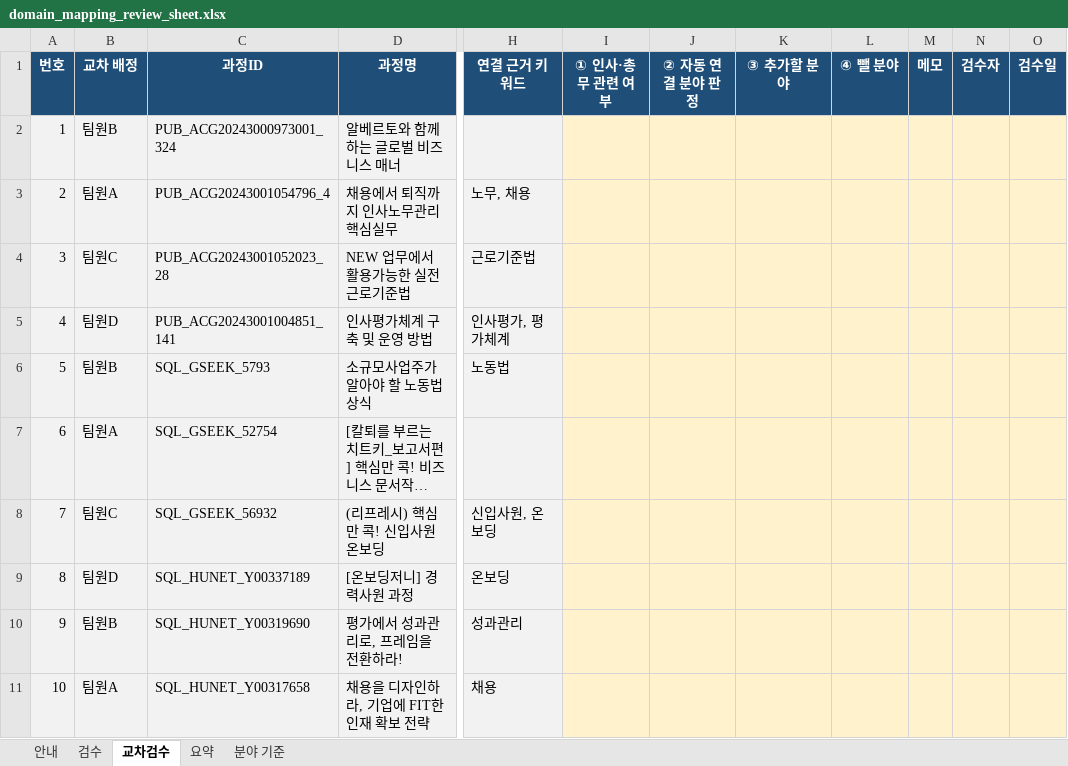
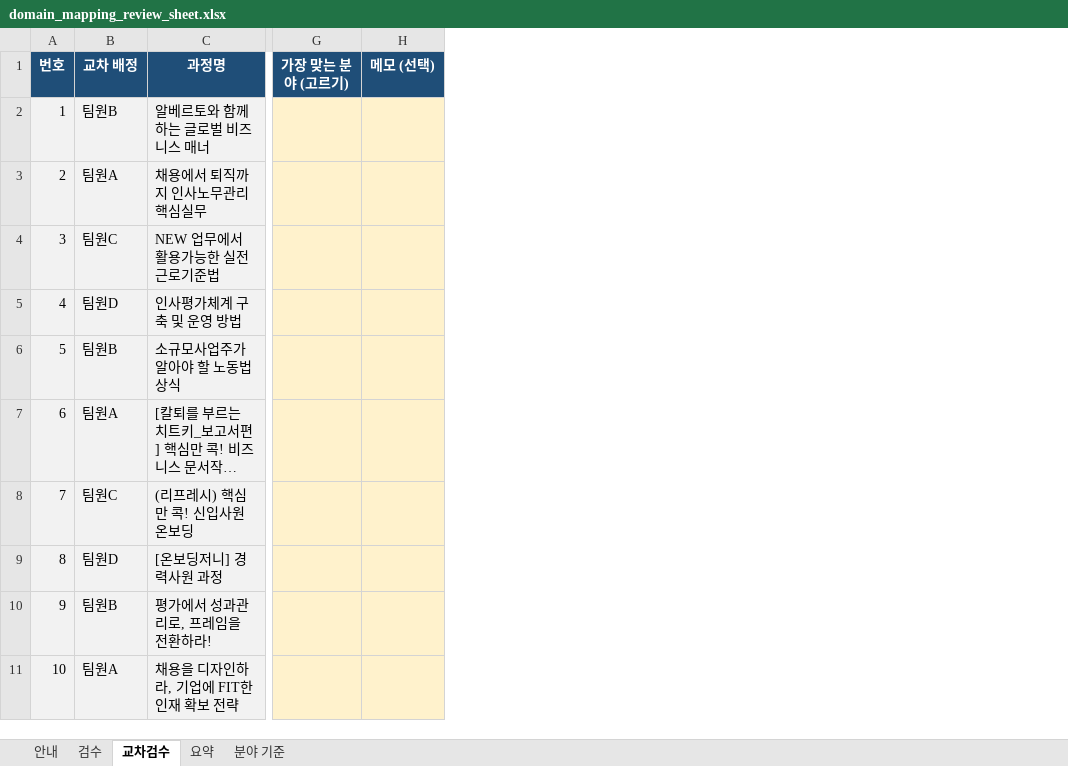
Before and after one commit to kimsaemi/edu-skill-gap, an Excel workbook: data/hr/output/recommendation/domain_mapping_review_sheet.xlsx, sheet 교차검수, drawn as a sheet; only a part is shown, gaps mark what is left out; long unchanged cells end in …; values as stored, in another font and other column widths than the file's, no borders; charts and pictures not drawn; removed rows and columns are numbered as before the commit, all else as after; the diff names each change by its address in the sheet, - before the commit and + after, or states it on an @@ line.

```diff
--- a/data/hr/output/recommendation/domain_mapping_review_sheet.xlsx (sheet 교차검수)
+++ b/data/hr/output/recommendation/domain_mapping_review_sheet.xlsx (sheet 교차검수)
-column C (과정ID), rows 2-11: PUB_ACG20243000973001_324 | PUB_ACG20243001054796_4 | PUB_ACG20243001052023_28 | PUB_ACG20243001004851_141 | SQL_GSEEK_5793 | SQL_GSEEK_52754 | SQL_GSEEK_56932 | SQL_HUNET_Y00337189 | SQL_HUNET_Y00319690 | SQL_HUNET_Y00317658
-column H (연결 근거 키워드), rows 3-11: 노무, 채용 | 근로기준법 | 인사평가, 평가체계 | 노동법 |  | 신입사원, 온보딩 | 온보딩 | 성과관리 | 채용
@@ column I (① 인사·총무 관련 여부) hidden, empty @@
@@ column J (② 자동 연결 분야 판정) hidden, empty @@
@@ column K (③ 추가할 분야) hidden, empty @@
@@ column L (④ 뺄 분야) hidden, empty @@
-column M (메모), empty
-column N (검수자), empty
-column O (검수일), empty
+column G (가장 맞는 분야 (고르기)), empty
+column H (메모 (선택)), empty
```
Also changed, not shown: sheet 검수, sheet 요약, sheet 안내, sheet 분야 기준, formulas that keep their value, hidden cells, 1 other file.
